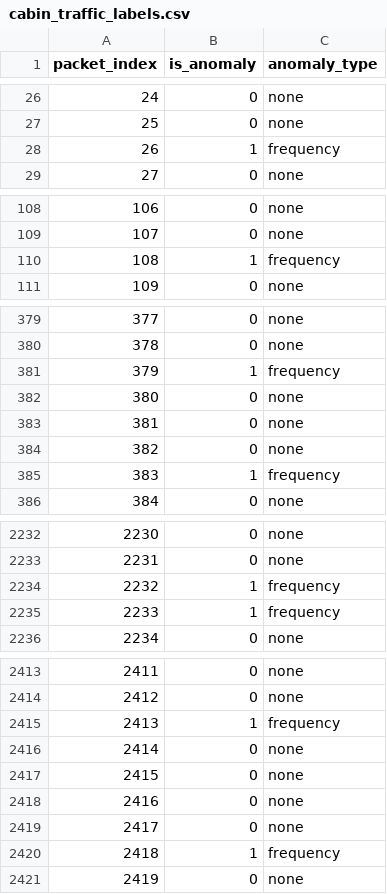
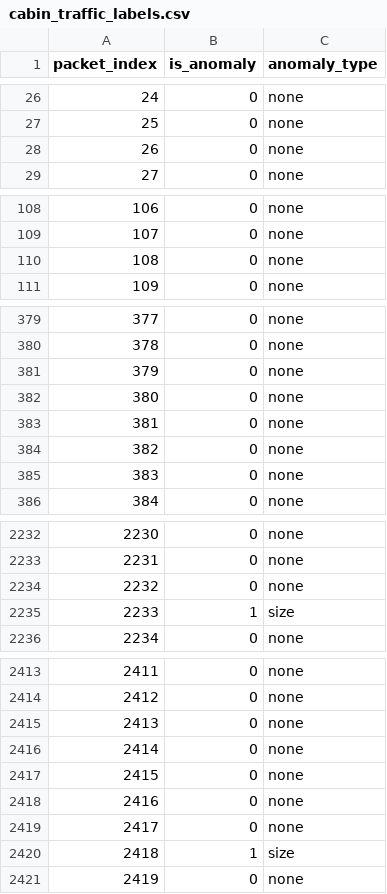
Before and after one commit to imsatyasaiteja/BlueBox, a CSV file: data/raw/cabin_traffic_labels.csv, drawn as a sheet; only a part is shown, gaps mark what is left out; the diff covers the shown part only.

```diff
--- a/data/raw/cabin_traffic_labels.csv
+++ b/data/raw/cabin_traffic_labels.csv
@@ -27,3 +27,3 @@ packet_index,is_anomaly,anomaly_type
 25,0,none
-26,1,frequency
+26,0,none
 27,0,none
@@ -109,3 +109,3 @@ packet_index,is_anomaly,anomaly_type
 107,0,none
-108,1,frequency
+108,0,none
 109,0,none
@@ -380,3 +380,3 @@ packet_index,is_anomaly,anomaly_type
 378,0,none
-379,1,frequency
+379,0,none
 380,0,none
@@ -384,3 +384,3 @@ packet_index,is_anomaly,anomaly_type
 382,0,none
-383,1,frequency
+383,0,none
 384,0,none
@@ -2233,4 +2233,4 @@ packet_index,is_anomaly,anomaly_type
 2231,0,none
-2232,1,frequency
-2233,1,frequency
+2232,0,none
+2233,1,size
 2234,0,none
@@ -2414,3 +2414,3 @@ packet_index,is_anomaly,anomaly_type
 2412,0,none
-2413,1,frequency
+2413,0,none
 2414,0,none
@@ -2419,3 +2419,3 @@ packet_index,is_anomaly,anomaly_type
 2417,0,none
-2418,1,frequency
+2418,1,size
 2419,0,none
```
Also changed, not shown: 181 edited cells elsewhere in this file, data/raw/afdx_traffic_labels.csv, data/raw/arinc429_logs.csv, 12 other files.
